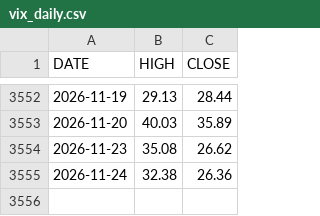
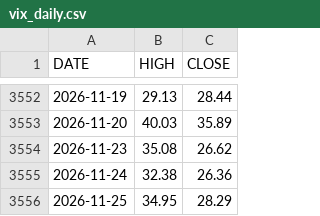
Before and after one commit to marschannewtag-spec/mars-robot, a CSV file: ops/data/pwa/vix_daily.csv, drawn as a sheet; only a part is shown, gaps mark what is left out; the diff names each change by its address in the sheet, - before the commit and + after, or states it on an @@ line.

```diff
--- a/ops/data/pwa/vix_daily.csv
+++ b/ops/data/pwa/vix_daily.csv
+row 3556: 2026-11-25 | 34.95 | 28.29
```
Also changed, not shown: ops/data/health_log.csv, 5 other files.
